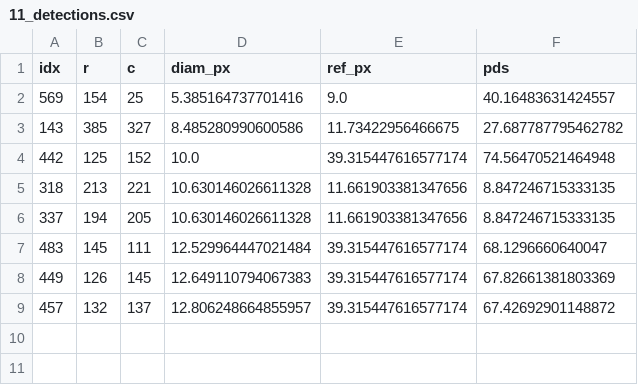
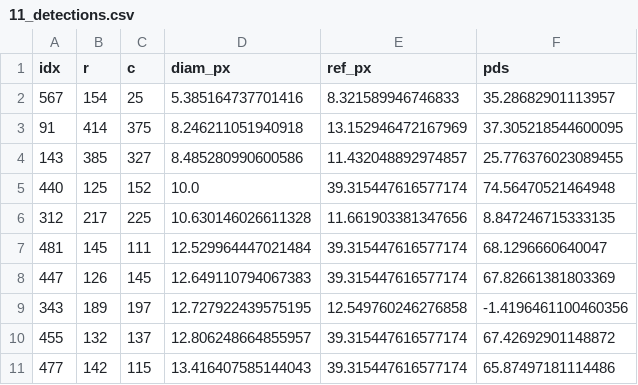
Before and after one commit to VrishabhKenkre/Computer_Vision_Artery_Stenosis, a CSV file: Out_all/11_detections.csv, drawn as a sheet.

```diff
--- a/Out_all/11_detections.csv
+++ b/Out_all/11_detections.csv
@@ -1,9 +1,11 @@
 idx,r,c,diam_px,ref_px,pds
-569,154,25,5.385164737701416,9.0,40.16483631424557
-143,385,327,8.485280990600586,11.73422956466675,27.687787795462782
-442,125,152,10.0,39.315447616577174,74.56470521464948
-318,213,221,10.630146026611328,11.661903381347656,8.847246715333135
-337,194,205,10.630146026611328,11.661903381347656,8.847246715333135
-483,145,111,12.529964447021484,39.315447616577174,68.1296660640047
-449,126,145,12.649110794067383,39.315447616577174,67.82661381803369
-457,132,137,12.806248664855957,39.315447616577174,67.42692901148872
+567,154,25,5.385164737701416,8.321589946746833,35.28682901113957
+91,414,375,8.246211051940918,13.152946472167969,37.305218544600095
+143,385,327,8.485280990600586,11.432048892974857,25.776376023089455
+440,125,152,10.0,39.315447616577174,74.56470521464948
+312,217,225,10.630146026611328,11.661903381347656,8.847246715333135
+481,145,111,12.529964447021484,39.315447616577174,68.1296660640047
+447,126,145,12.649110794067383,39.315447616577174,67.82661381803369
+343,189,197,12.727922439575195,12.549760246276858,-1.4196461100460356
+455,132,137,12.806248664855957,39.315447616577174,67.42692901148872
+477,142,115,13.416407585144043,39.315447616577174,65.87497181114486
```
Also changed, not shown: Out_all/11.csv, Out_all/14.csv, 13 other files.
